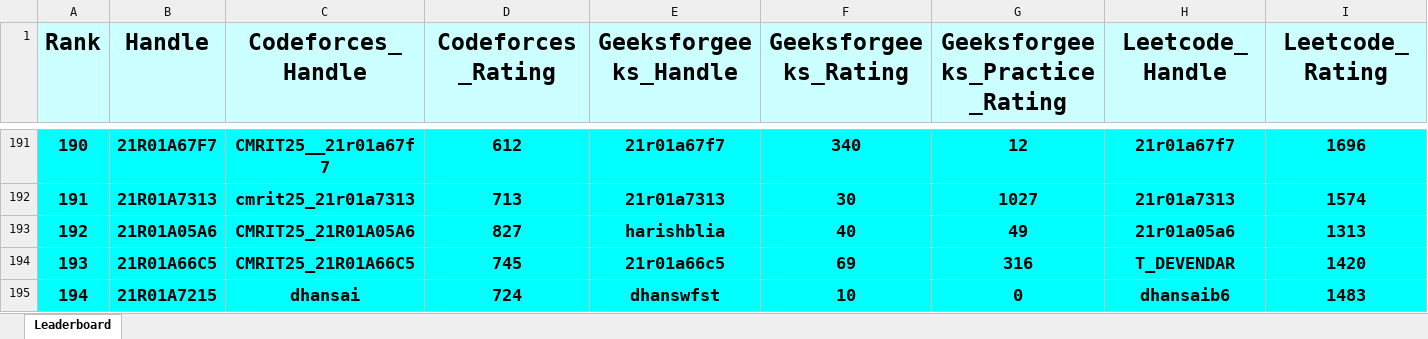
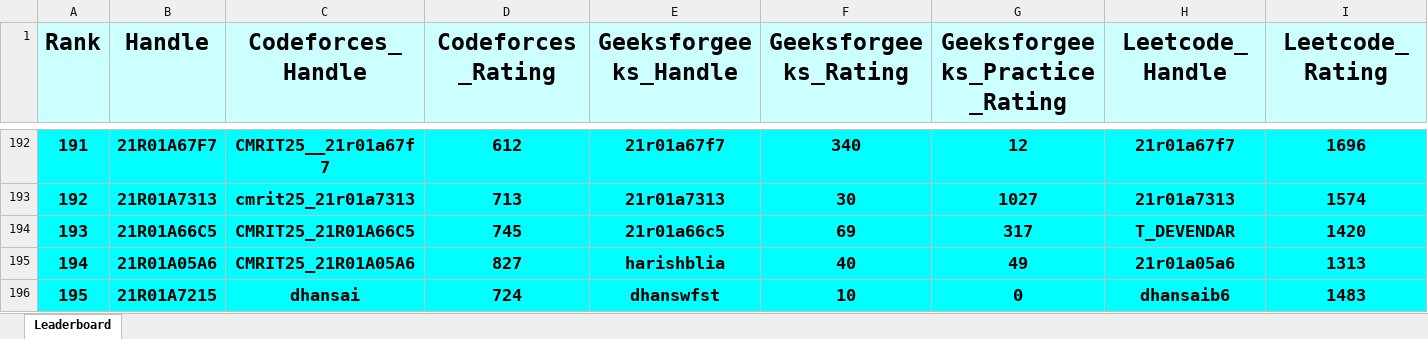
Before and after one commit to gabyah92/CMRIT2025Leaderboard, an Excel workbook: Leaderboards/CurrentCMRITLeaderboard2025.xlsx, sheet Leaderboard, drawn as a sheet; only a part is shown, gaps mark what is left out; values as stored, in another font and other column widths than the file's, no borders; removed rows and columns are numbered as before the commit, all else as after; rows hold the shown columns only; the diff covers the shown part only; the diff names each change by its address in the sheet, - before the commit and + after, or states it on an @@ line.

```diff
--- a/Leaderboards/CurrentCMRITLeaderboard2025.xlsx (sheet Leaderboard)
+++ b/Leaderboards/CurrentCMRITLeaderboard2025.xlsx (sheet Leaderboard)
@@ column A (Rank) renumbered between rows 11 and 779 @@
+row 194: 193 | 21R01A66C5 | CMRIT25_21R01A66C5 | 745 | 21r01a66c5 | 69 | 317 | T_DEVENDAR | 1420
-row 194: 193 | 21R01A66C5 | CMRIT25_21R01A66C5 | 745 | 21r01a66c5 | 69 | 316 | T_DEVENDAR | 1420
```
Also changed, not shown: 4 added rows, 4 removed rows and 17 edited cells elsewhere in this sheet.
